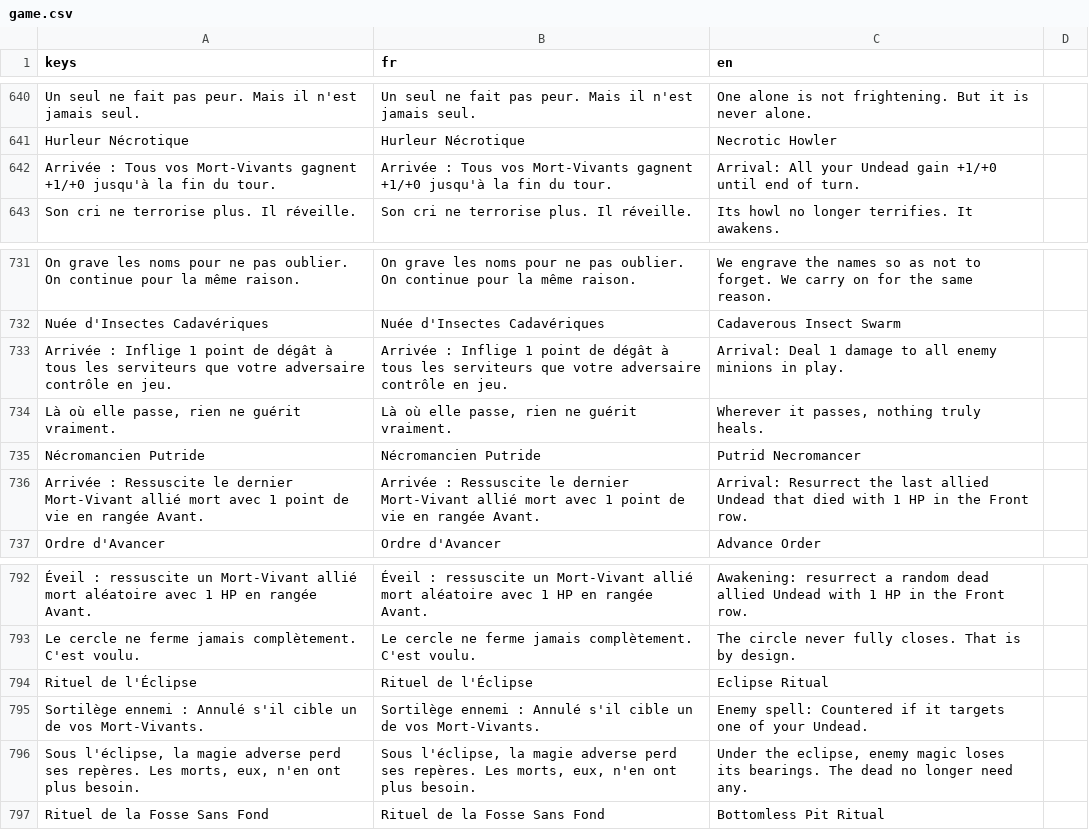
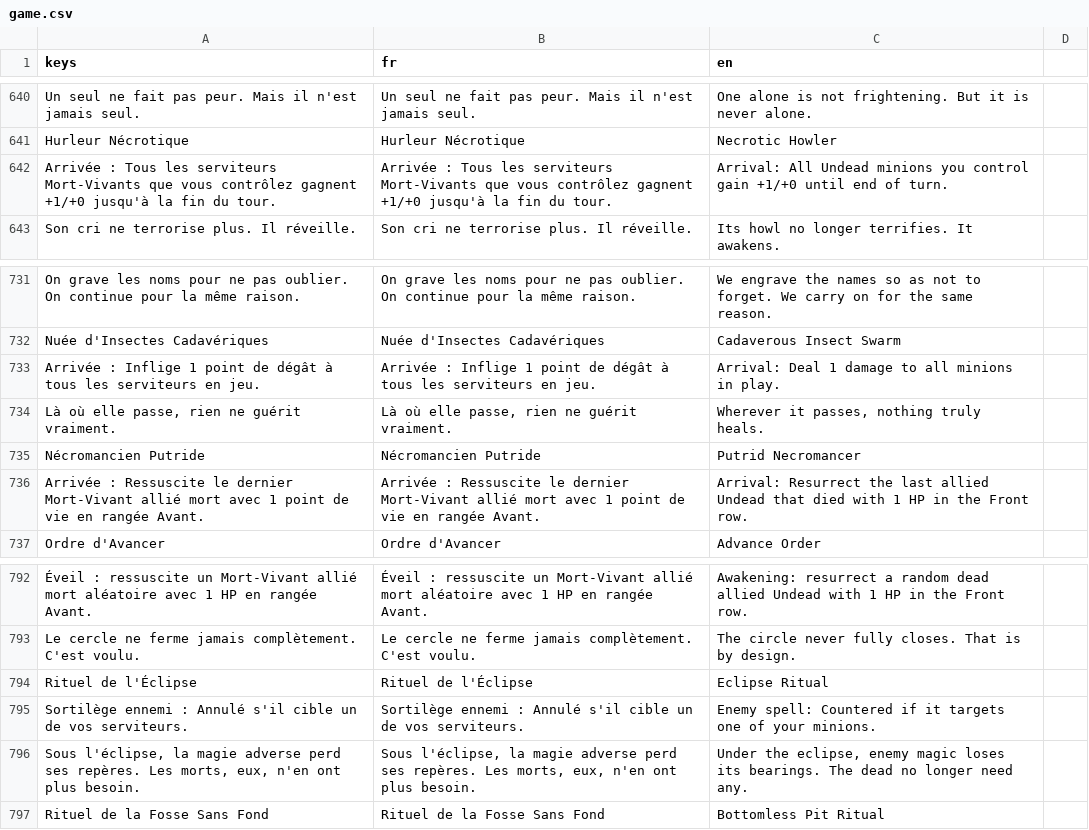
Before and after one commit to Nicolas82200/Wyrdane, a CSV file: translations/game.csv, drawn as a sheet; only a part is shown, gaps mark what is left out; the diff names each change by its address in the sheet, - before the commit and + after, or states it on an @@ line.

Commit message:
fix: broaden 3 Undead card effects to match the correction list
Cadaverous Insect Swarm now hits every minion in play (not just enemies),
Ritual of the Eclipse counters spells targeting any allied minion (not just
Undead), and Necrotic Howler's wording matches the project's "servant that
you control" phrasing convention. The other 11 cards on the list were
already conformant from the prior correction pass.

```diff
--- a/translations/game.csv
+++ b/translations/game.csv
-A642 (keys): …: Tous vos Mort-Vivants gagnent +1/+0…
+A642 (keys): …: Tous les serviteurs Mort-Vivants que vous contrôlez gagnent +1/+0…
-B642 (fr): …: Tous vos Mort-Vivants gagnent +1/+0…
+B642 (fr): …: Tous les serviteurs Mort-Vivants que vous contrôlez gagnent +1/+0…
-C642 (en): Arrival: All your Undead gain +1/+0…
+C642 (en): Arrival: All Undead minions you control gain +1/+0…
-A733 (keys): …les serviteurs que votre adversaire contrôle en jeu.
+A733 (keys): …les serviteurs en jeu.
-B733 (fr): …les serviteurs que votre adversaire contrôle en jeu.
+B733 (fr): …les serviteurs en jeu.
-C733 (en): …to all enemy minions in…
+C733 (en): …to all minions in…
-A795 (keys): …de vos Mort-Vivants.
+A795 (keys): …de vos serviteurs.
-B795 (fr): …de vos Mort-Vivants.
+B795 (fr): …de vos serviteurs.
-C795 (en): …of your Undead.
+C795 (en): …of your minions.
```
Also changed, not shown: 6 other files.
